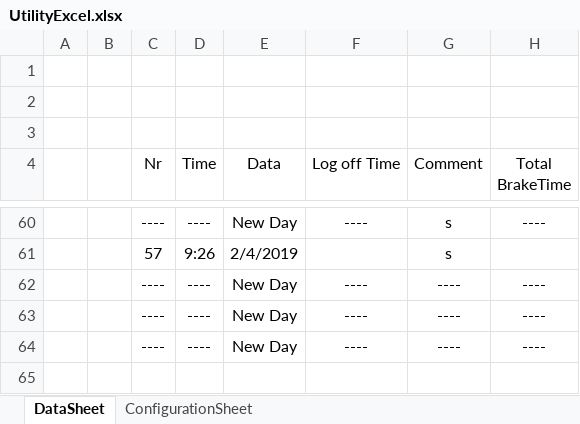
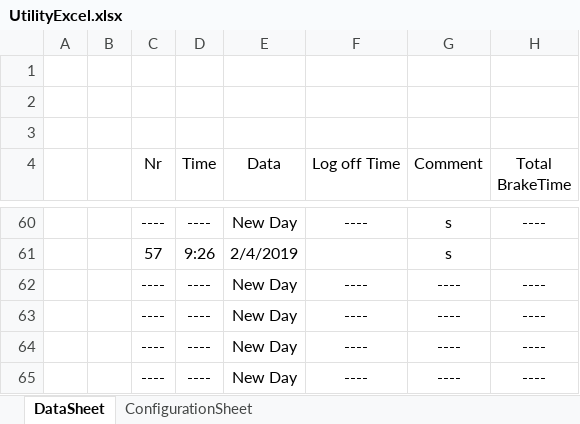
Before and after one commit to maxiclass/UtilityC--ForWork, an Excel workbook: Diferentbranch/bin/Debug/UtilityExcel.xlsx, sheet DataSheet, drawn as a sheet; only a part is shown, gaps mark what is left out; values as stored, in another font and other column widths than the file's, no borders; the diff names each change by its address in the sheet, - before the commit and + after, or states it on an @@ line.

```diff
--- a/Diferentbranch/bin/Debug/UtilityExcel.xlsx (sheet DataSheet)
+++ b/Diferentbranch/bin/Debug/UtilityExcel.xlsx (sheet DataSheet)
+row 65:  |  | ---- | ---- | New Day | ---- | ---- | ----
```
Also changed, not shown: sheet ConfigurationSheet, Revision1.1/bin/Debug/Revision.xlsx, 23 other files.
